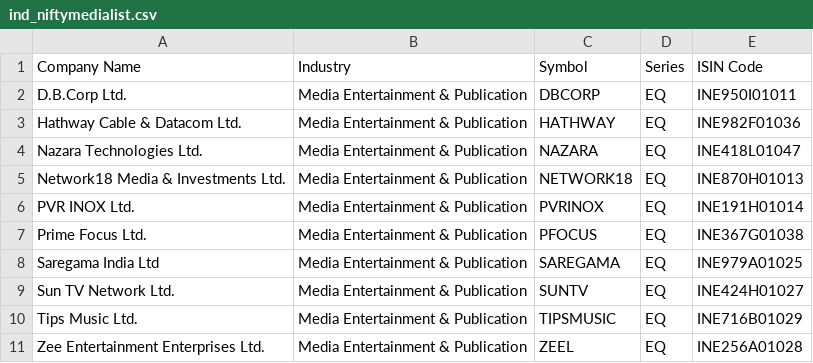
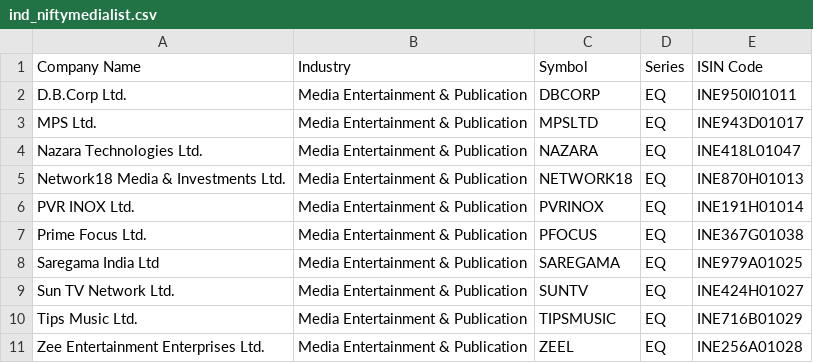
Before and after one commit to Techknowdroid/ChartsageAlgo, a CSV file: historical_membership_sources/current/ind_niftymedialist.csv, drawn as a sheet; removed rows and columns are numbered as before the commit, all else as after; the diff names each change by its address in the sheet, - before the commit and + after, or states it on an @@ line.

```diff
--- a/historical_membership_sources/current/ind_niftymedialist.csv
+++ b/historical_membership_sources/current/ind_niftymedialist.csv
-row 3: Hathway Cable & Datacom Ltd. | Media Entertainment & Publication | HATHWAY | EQ | INE982F01036
+row 3: MPS Ltd. | Media Entertainment & Publication | MPSLTD | EQ | INE943D01017
```
Also changed, not shown: historical_membership_sources/current/ind_nifty200list.csv, historical_membership_sources/current/ind_nifty500list.csv, 21 other files.
